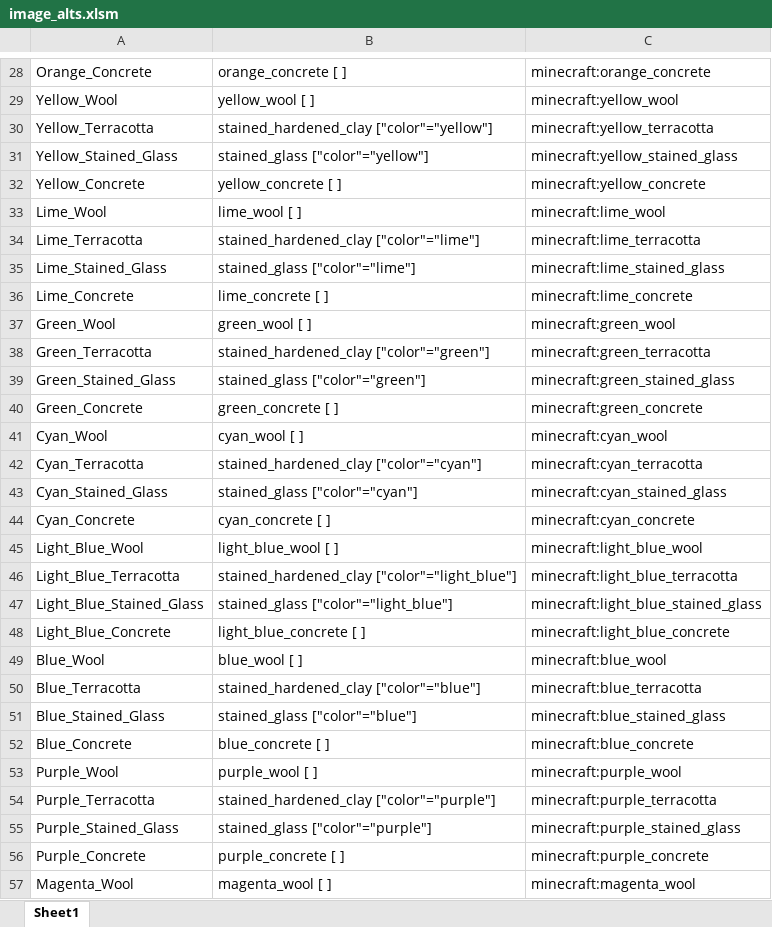
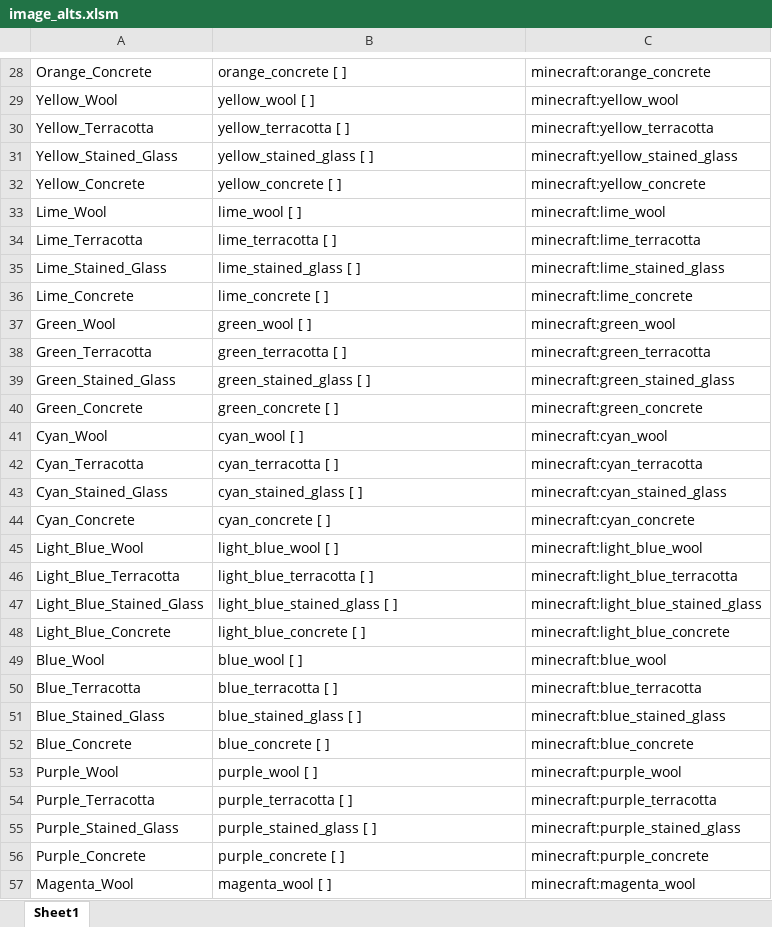
Before and after one commit to minecraft-app-yv/minecraft-apps, an Excel workbook: art/data/image_alts.xlsm, sheet Sheet1, drawn as a sheet; only a part is shown, gaps mark what is left out; values as stored, in another font and other column widths than the file's, no borders; the diff covers the shown part only; the diff names each change by its address in the sheet, - before the commit and + after, or states it on an @@ line.

```diff
--- a/art/data/image_alts.xlsm (sheet Sheet1)
+++ b/art/data/image_alts.xlsm (sheet Sheet1)
-B30: stained_hardened_clay ["color"="yellow"]
+B30: yellow_terracotta [ ]
-B31: stained_glass ["color"="yellow"]
+B31: yellow_stained_glass [ ]
-B34: stained_hardened_clay ["color"="lime"]
+B34: lime_terracotta [ ]
-B35: stained_glass ["color"="lime"]
+B35: lime_stained_glass [ ]
-B38: stained_hardened_clay ["color"="green"]
+B38: green_terracotta [ ]
-B39: stained_glass ["color"="green"]
+B39: green_stained_glass [ ]
-B42: stained_hardened_clay ["color"="cyan"]
+B42: cyan_terracotta [ ]
-B43: stained_glass ["color"="cyan"]
+B43: cyan_stained_glass [ ]
-B46: stained_hardened_clay ["color"="light_blue"]
+B46: light_blue_terracotta [ ]
-B47: stained_glass ["color"="light_blue"]
+B47: light_blue_stained_glass [ ]
-B50: stained_hardened_clay ["color"="blue"]
+B50: blue_terracotta [ ]
-B51: stained_glass ["color"="blue"]
+B51: blue_stained_glass [ ]
-B54: stained_hardened_clay ["color"="purple"]
+B54: purple_terracotta [ ]
-B55: stained_glass ["color"="purple"]
+B55: purple_stained_glass [ ]
```
Also changed, not shown: 28 edited cells elsewhere in this sheet.
